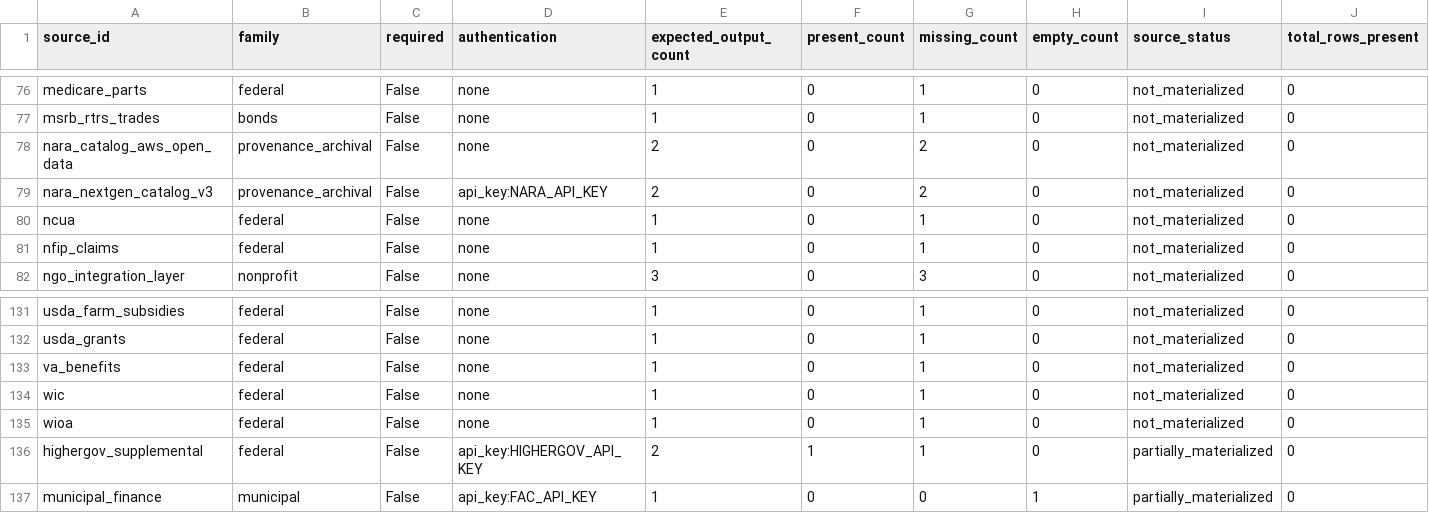
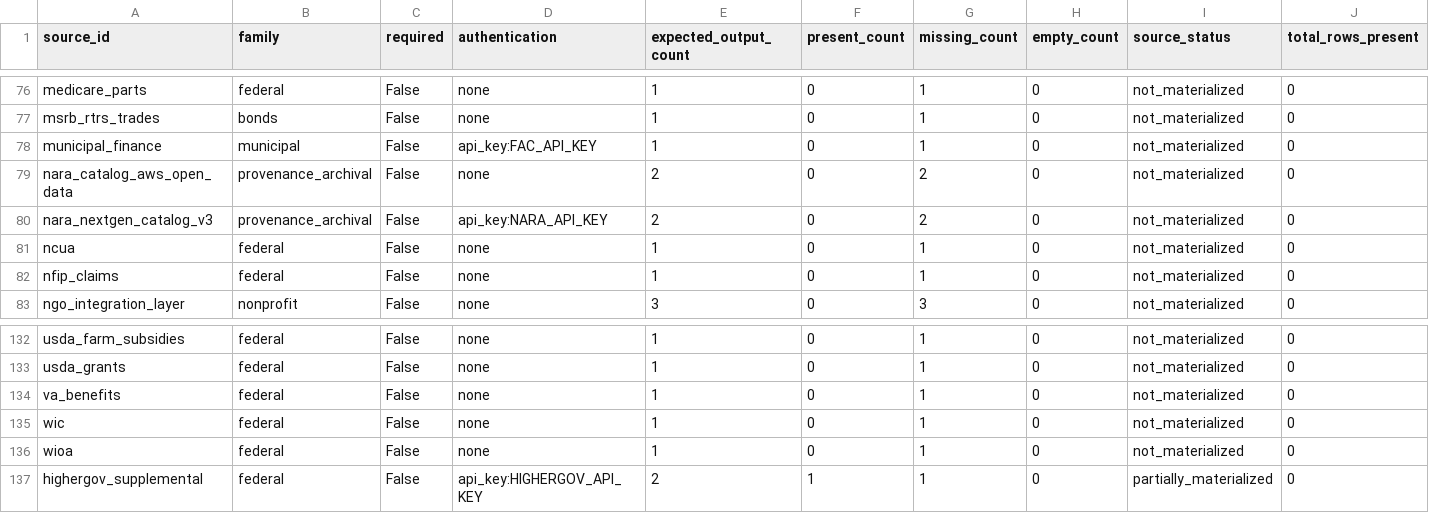
Before and after one commit to jotaele44/Contract-Sweeper, a CSV file: reports/gap_analysis_report.csv, drawn as a sheet; only a part is shown, gaps mark what is left out; removed rows and columns are numbered as before the commit, all else as after; rows hold the shown columns only; the diff names each change by its address in the sheet, - before the commit and + after, or states it on an @@ line.

```diff
--- a/reports/gap_analysis_report.csv
+++ b/reports/gap_analysis_report.csv
+row 78: municipal_finance | municipal | False | api_key:FAC_API_KEY | 1 | 0 | 1 | 0 | not_materialized | 0
-row 137: municipal_finance | municipal | False | api_key:FAC_API_KEY | 1 | 0 | 0 | 1 | partially_materialized | 0
```
Also changed, not shown: reports/financial_source_audit.csv, reports/source_recovery_matrix.csv, 4 other files.
